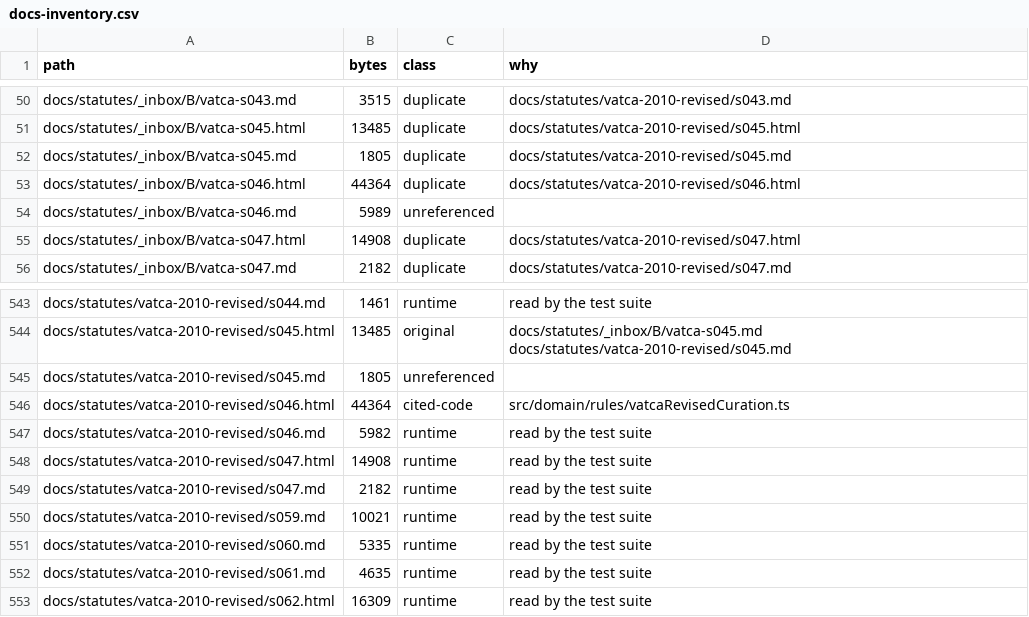
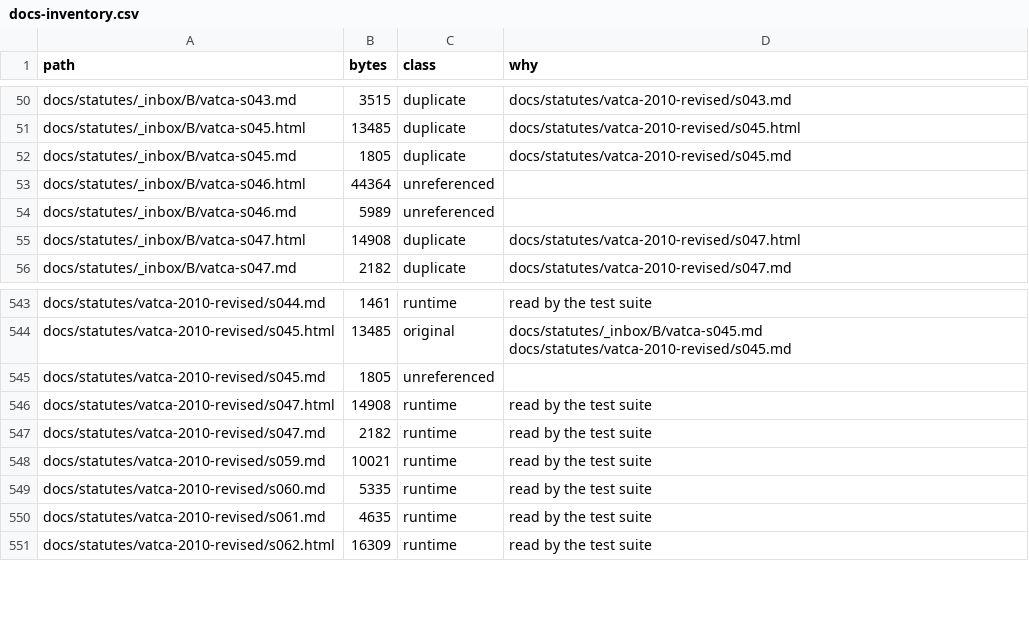
Before and after one commit to aiscimi-code/Leabhar, a CSV file: docs/docs-inventory.csv, drawn as a sheet; only a part is shown, gaps mark what is left out.

```diff
--- a/docs/docs-inventory.csv
+++ b/docs/docs-inventory.csv
@@ -52,3 +52,3 @@ docs/statutes/_inbox/B/vatca-s045.html,13485,duplicate,docs/statutes/vatca-2010-
 docs/statutes/_inbox/B/vatca-s045.md,1805,duplicate,docs/statutes/vatca-2010-revised/s045.md
-docs/statutes/_inbox/B/vatca-s046.html,44364,duplicate,docs/statutes/vatca-2010-revised/s046.html
+docs/statutes/_inbox/B/vatca-s046.html,44364,unreferenced,
 docs/statutes/_inbox/B/vatca-s046.md,5989,unreferenced,
@@ -545,4 +545,2 @@ docs/statutes/vatca-2010-revised/s045.html,13485,original,docs/statutes/_inbox/B
 docs/statutes/vatca-2010-revised/s045.md,1805,unreferenced,
-docs/statutes/vatca-2010-revised/s046.html,44364,cited-code,src/domain/rules/vatcaRevisedCuration.ts
-docs/statutes/vatca-2010-revised/s046.md,5982,runtime,read by the test suite
 docs/statutes/vatca-2010-revised/s047.html,14908,runtime,read by the test suite
```
Also changed, not shown: 29 other files.
